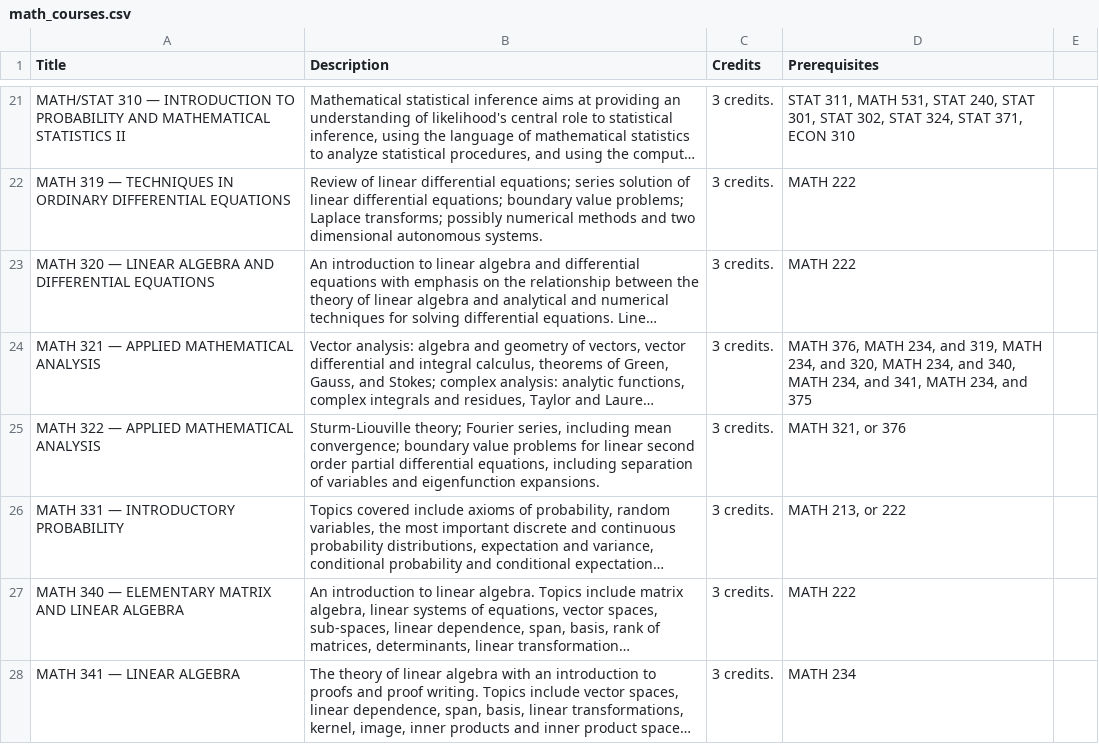
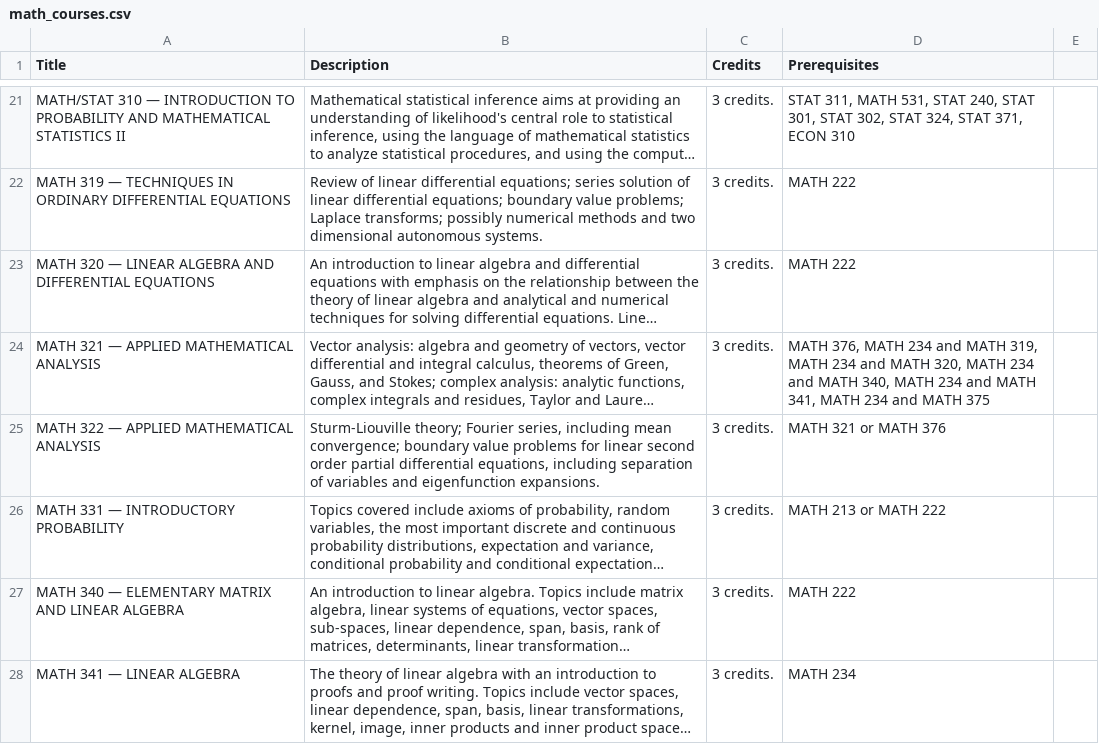
Before and after one commit to raghav002/CH2024-Proj, a CSV file: math_courses.csv, drawn as a sheet; only a part is shown, gaps mark what is left out; long unchanged cells end in …; the diff covers the shown part only; the diff names each change by its address in the sheet, - before the commit and + after, or states it on an @@ line.

Commit message:
Added math course catalog csv

```diff
--- a/math_courses.csv
+++ b/math_courses.csv
-D24 (Prerequisites): …376, MATH 234, and 319, MATH 234, and 320, MATH 234, and 340, MATH 234, and 341, MATH 234, and 375
+D24 (Prerequisites): …376, MATH 234 and MATH 319, MATH 234 and MATH 320, MATH 234 and MATH 340, MATH 234 and MATH 341, MATH 234 and MATH 375
-D25 (Prerequisites): MATH 321, or 376
+D25 (Prerequisites): MATH 321 or MATH 376
-D26 (Prerequisites): MATH 213, or 222
+D26 (Prerequisites): MATH 213 or MATH 222
```
Also changed, not shown: 1 added row, 1 removed row and 34 edited cells elsewhere in this file.
